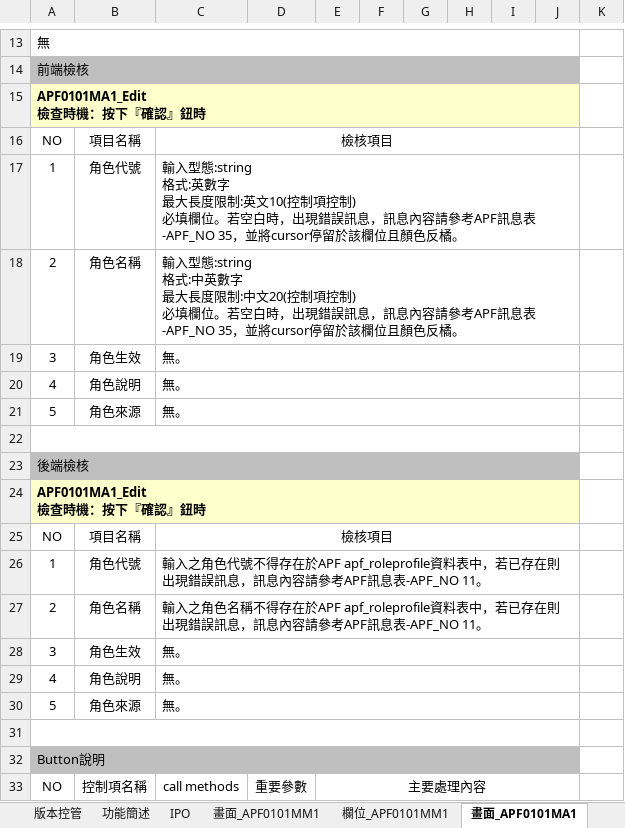
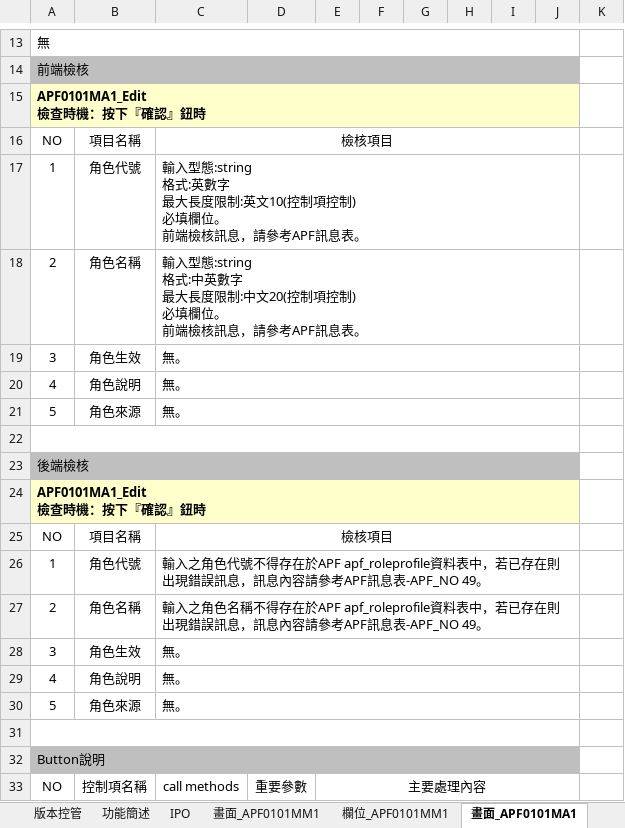
Before and after one commit to OldtreeChen/Suda3g, an Excel workbook: APF/RA006/RA006_APF0101_角色維護.xlsx, sheet 畫面_APF0101MA1, drawn as a sheet; only a part is shown, gaps mark what is left out; values as stored, in another font and other column widths than the file's, no borders; charts and pictures not drawn; ↵ is a line break in a cell; the diff names each change by its address in the sheet, - before the commit and + after, or states it on an @@ line.

```diff
--- a/APF/RA006/RA006_APF0101_角色維護.xlsx (sheet 畫面_APF0101MA1)
+++ b/APF/RA006/RA006_APF0101_角色維護.xlsx (sheet 畫面_APF0101MA1)
-C17: …填欄位。若空白時，出現錯誤訊息，訊息內容請參考APF訊息表-APF_NO 35，並將cursor停留於該欄位且顏色反橘。
+C17: …填欄位。 ↵ 前端檢核訊息，請參考APF訊息表。
-C18: …填欄位。若空白時，出現錯誤訊息，訊息內容請參考APF訊息表-APF_NO 35，並將cursor停留於該欄位且顏色反橘。
+C18: …填欄位。 ↵ 前端檢核訊息，請參考APF訊息表。
-C26: …訊息表-APF_NO 11。
+C26: …訊息表-APF_NO 49。
-C27: …訊息表-APF_NO 11。
+C27: …訊息表-APF_NO 49。
```
Also changed, not shown: sheet 欄位_APF0101MM1, sheet 畫面_APF0101MU1, sheet 畫面_APF0101MM1, charts or pictures, APF/RA006/RA006_APF0001_登入主畫面與框架顯示.xlsx, APF/RA006/RA006_APF0002_帳號登入認證.xlsx, 2 other files.
